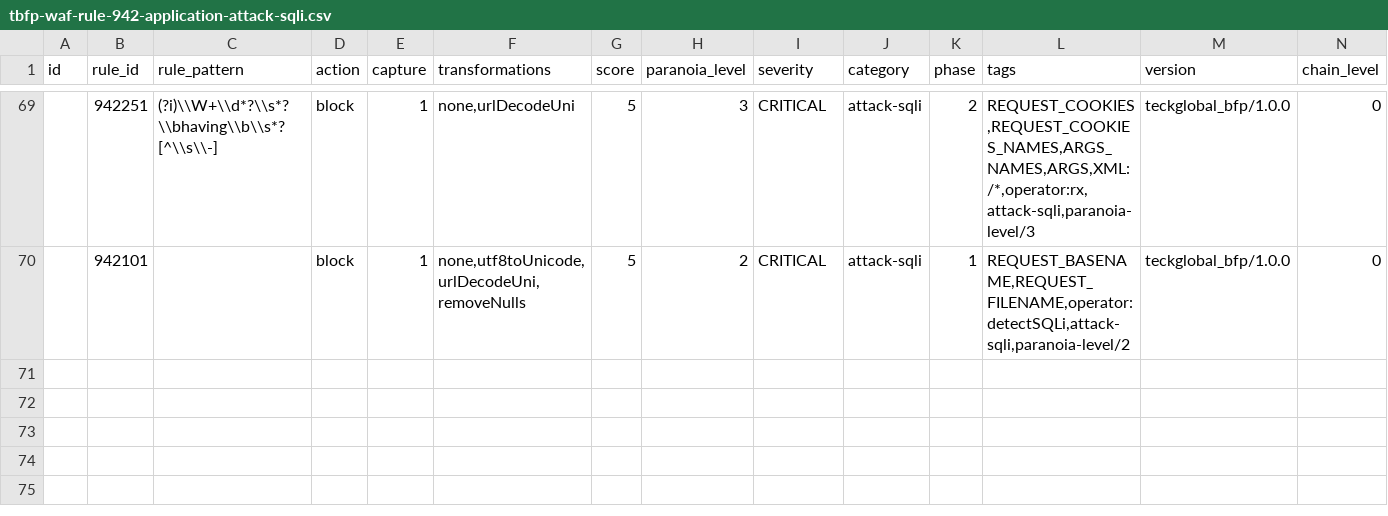
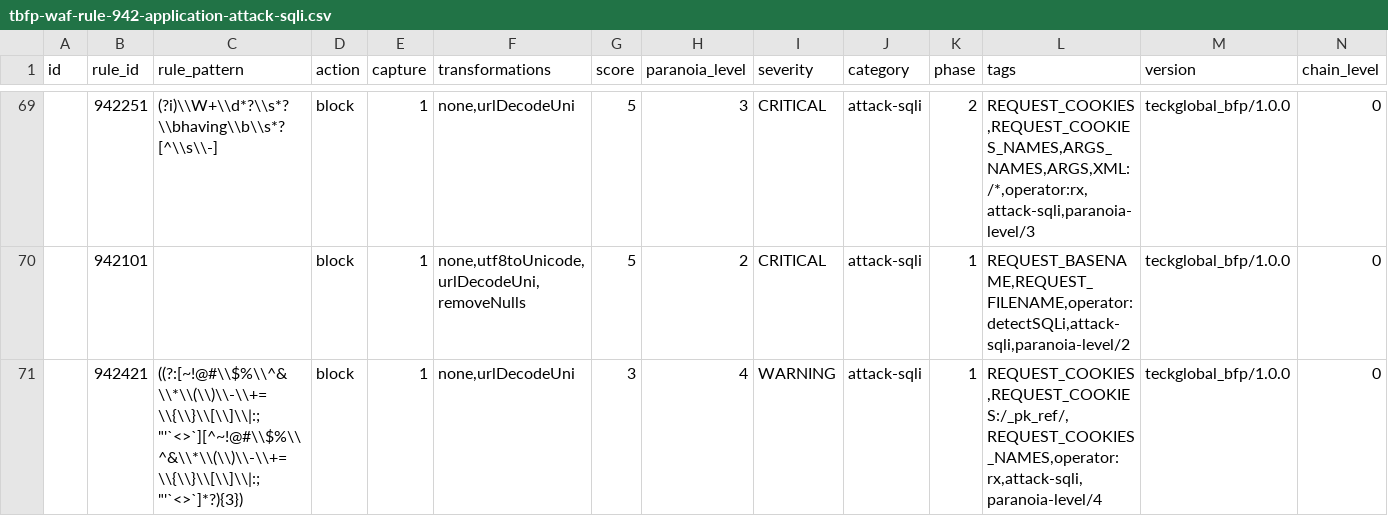
Before and after one commit to teckglobal/teckglobal-bfp-waf-rules, a CSV file: rules/tbfp-waf-rule-942-application-attack-sqli.csv, drawn as a sheet; only a part is shown, gaps mark what is left out; rows hold the shown columns only; the diff covers the shown part only; the diff names each change by its address in the sheet, - before the commit and + after, or states it on an @@ line.

Commit message:
Update tbfp-waf-rule-942-application-attack-sqli.csv

```diff
--- a/rules/tbfp-waf-rule-942-application-attack-sqli.csv
+++ b/rules/tbfp-waf-rule-942-application-attack-sqli.csv
+row 71:  | 942421 | ((?:[~!@#\\$%\\^&\\*\\(\\)\\-\\+=\\{\\}\\[\\]\\|:;"'`<>`][^~!@#\\$%\\^&\\*\\(\\)\\-\\+=\\{\\}\\[\\]\\|:;"'`<>`]*?){3}) | block | 1 | none,urlDecodeUni | 3 | 4 | WARNING | attack-sqli | 1 | REQUEST_COOKIES,REQUEST_COOKIES:/_pk_ref/,REQUEST_COOKIES_NAMES,operator:rx,attack-sqli,paranoia-level/4 | teckglobal_bfp/1.0.0 | 0
```
Also changed, not shown: 3 added rows elsewhere in this file.
